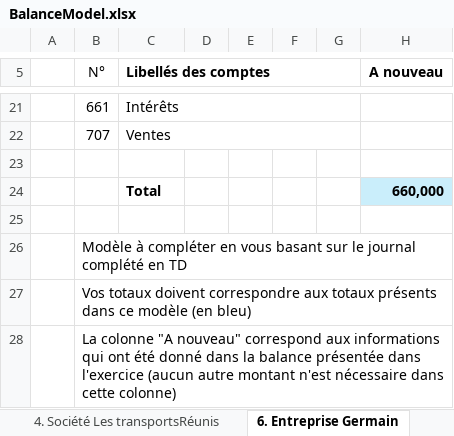
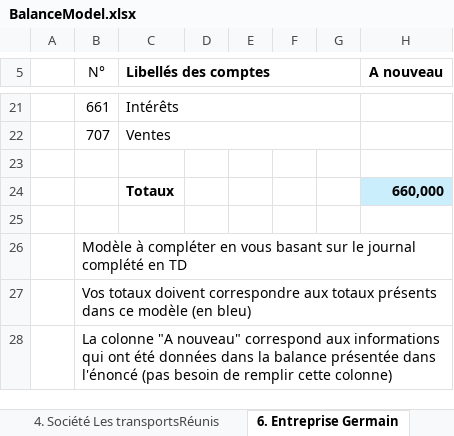
Before and after one commit to fbalumeacademic/fbalumeacademic.github.io, an Excel workbook: BalanceModel.xlsx, sheet 6. Entreprise Germain, drawn as a sheet; only a part is shown, gaps mark what is left out; values as stored, in another font and other column widths than the file's, no borders; the diff names each change by its address in the sheet, - before the commit and + after, or states it on an @@ line.

```diff
--- a/BalanceModel.xlsx (sheet 6. Entreprise Germain)
+++ b/BalanceModel.xlsx (sheet 6. Entreprise Germain)
-C24 (Libellés des comptes): Total
+C24 (Libellés des comptes): Totaux
-B28 (N°): …ont été donné dans la balance présentée dans l'exercice (aucun autre montant n'est nécessaire dans cette colonne)
+B28 (N°): …ont été données dans la balance présentée dans l'énoncé (pas besoin de remplir cette colonne)
```
Also changed, not shown: sheet 4. Société Les transportsRéunis, docs/BalanceModel.xlsx, 2 other files.
